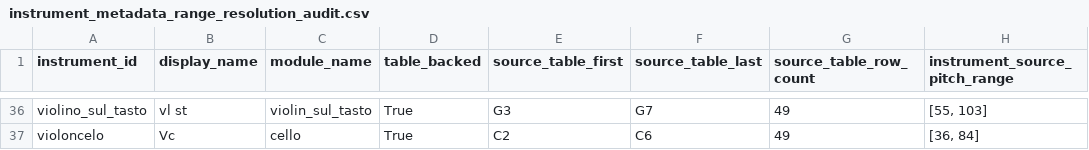
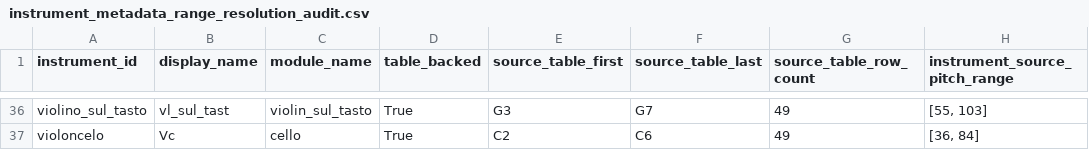
Before and after one commit to LuisMRaimundo/Textural_Density, a CSV file: reports/instrument_metadata_range_resolution_audit.csv, drawn as a sheet; only a part is shown, gaps mark what is left out; the diff covers the shown part only; the diff names each change by its address in the sheet, - before the commit and + after, or states it on an @@ line.

```diff
--- a/reports/instrument_metadata_range_resolution_audit.csv
+++ b/reports/instrument_metadata_range_resolution_audit.csv
-B36 (display_name): vl st
+B36 (display_name): vl_sul_tast
```
Also changed, not shown: 36 edited cells elsewhere in this file, 6 other files.
